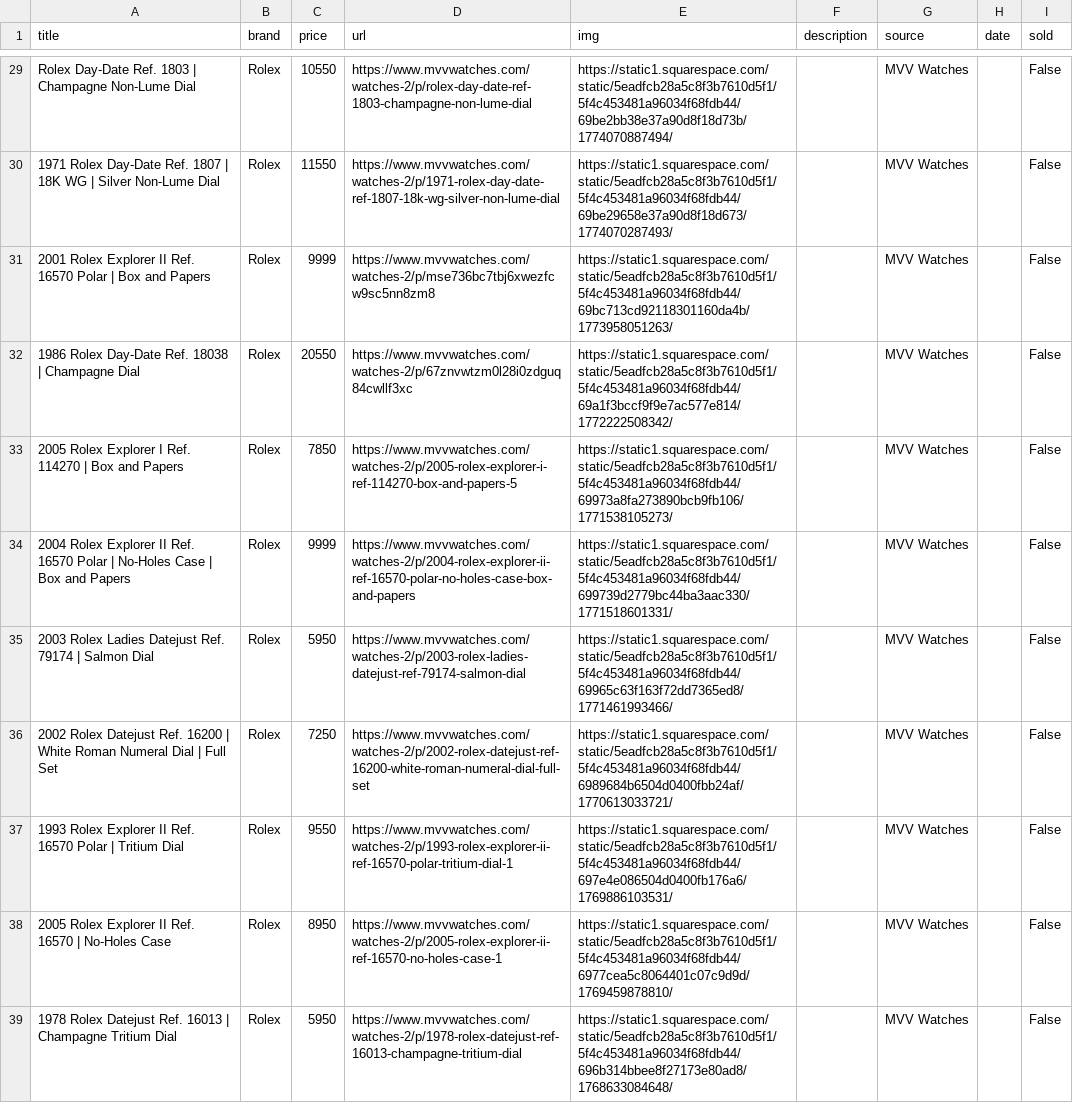
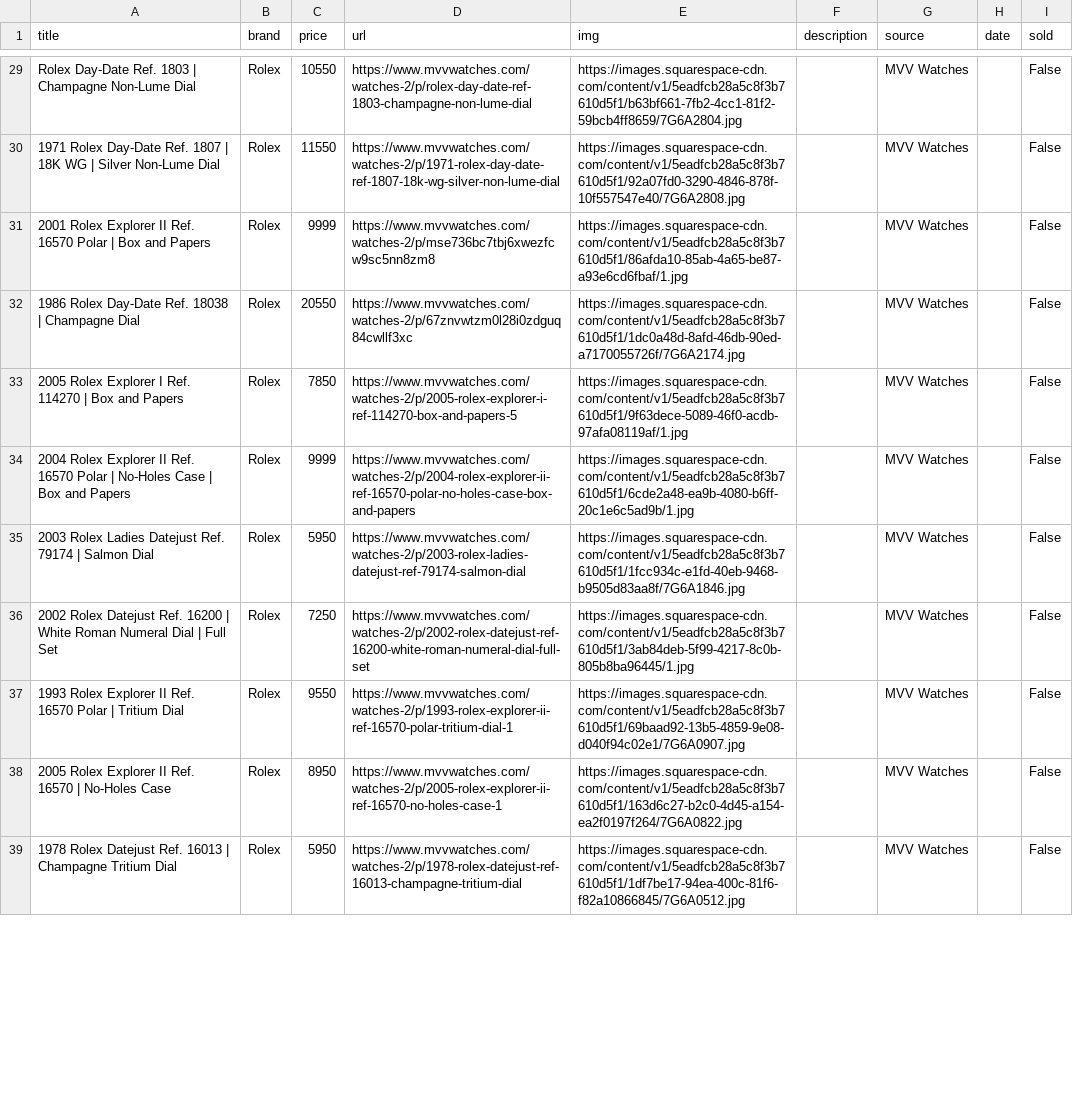
Before and after one commit to markatmutter-cloud/watchlist, a CSV file: data/mvvwatches.csv, drawn as a sheet; only a part is shown, gaps mark what is left out; the diff covers the shown part only; the diff names each change by its address in the sheet, - before the commit and + after, or states it on an @@ line.

```diff
--- a/data/mvvwatches.csv
+++ b/data/mvvwatches.csv
-E29 (img): https://static1.squarespace.com/static/5eadfcb28a5c8f3b7610d5f1/5f4c453481a96034f68fdb44/69be2bb38e37a90d8f18d73b/1774070887494/
+E29 (img): https://images.squarespace-cdn.com/content/v1/5eadfcb28a5c8f3b7610d5f1/b63bf661-7fb2-4cc1-81f2-59bcb4ff8659/7G6A2804.jpg
-E30 (img): https://static1.squarespace.com/static/5eadfcb28a5c8f3b7610d5f1/5f4c453481a96034f68fdb44/69be29658e37a90d8f18d673/1774070287493/
+E30 (img): https://images.squarespace-cdn.com/content/v1/5eadfcb28a5c8f3b7610d5f1/92a07fd0-3290-4846-878f-10f557547e40/7G6A2808.jpg
-E31 (img): https://static1.squarespace.com/static/5eadfcb28a5c8f3b7610d5f1/5f4c453481a96034f68fdb44/69bc713cd92118301160da4b/1773958051263/
+E31 (img): https://images.squarespace-cdn.com/content/v1/5eadfcb28a5c8f3b7610d5f1/86afda10-85ab-4a65-be87-a93e6cd6fbaf/1.jpg
-E32 (img): https://static1.squarespace.com/static/5eadfcb28a5c8f3b7610d5f1/5f4c453481a96034f68fdb44/69a1f3bccf9f9e7ac577e814/1772222508342/
+E32 (img): https://images.squarespace-cdn.com/content/v1/5eadfcb28a5c8f3b7610d5f1/1dc0a48d-8afd-46db-90ed-a7170055726f/7G6A2174.jpg
-E33 (img): https://static1.squarespace.com/static/5eadfcb28a5c8f3b7610d5f1/5f4c453481a96034f68fdb44/69973a8fa273890bcb9fb106/1771538105273/
+E33 (img): https://images.squarespace-cdn.com/content/v1/5eadfcb28a5c8f3b7610d5f1/9f63dece-5089-46f0-acdb-97afa08119af/1.jpg
-E34 (img): https://static1.squarespace.com/static/5eadfcb28a5c8f3b7610d5f1/5f4c453481a96034f68fdb44/699739d2779bc44ba3aac330/1771518601331/
+E34 (img): https://images.squarespace-cdn.com/content/v1/5eadfcb28a5c8f3b7610d5f1/6cde2a48-ea9b-4080-b6ff-20c1e6c5ad9b/1.jpg
-E35 (img): https://static1.squarespace.com/static/5eadfcb28a5c8f3b7610d5f1/5f4c453481a96034f68fdb44/69965c63f163f72dd7365ed8/1771461993466/
+E35 (img): https://images.squarespace-cdn.com/content/v1/5eadfcb28a5c8f3b7610d5f1/1fcc934c-e1fd-40eb-9468-b9505d83aa8f/7G6A1846.jpg
-E36 (img): https://static1.squarespace.com/static/5eadfcb28a5c8f3b7610d5f1/5f4c453481a96034f68fdb44/6989684b6504d0400fbb24af/1770613033721/
+E36 (img): https://images.squarespace-cdn.com/content/v1/5eadfcb28a5c8f3b7610d5f1/3ab84deb-5f99-4217-8c0b-805b8ba96445/1.jpg
-E37 (img): https://static1.squarespace.com/static/5eadfcb28a5c8f3b7610d5f1/5f4c453481a96034f68fdb44/697e4e086504d0400fb176a6/1769886103531/
+E37 (img): https://images.squarespace-cdn.com/content/v1/5eadfcb28a5c8f3b7610d5f1/69baad92-13b5-4859-9e08-d040f94c02e1/7G6A0907.jpg
-E38 (img): https://static1.squarespace.com/static/5eadfcb28a5c8f3b7610d5f1/5f4c453481a96034f68fdb44/6977cea5c8064401c07c9d9d/1769459878810/
+E38 (img): https://images.squarespace-cdn.com/content/v1/5eadfcb28a5c8f3b7610d5f1/163d6c27-b2c0-4d45-a154-ea2f0197f264/7G6A0822.jpg
-E39 (img): https://static1.squarespace.com/static/5eadfcb28a5c8f3b7610d5f1/5f4c453481a96034f68fdb44/696b314bbee8f27173e80ad8/1768633084648/
+E39 (img): https://images.squarespace-cdn.com/content/v1/5eadfcb28a5c8f3b7610d5f1/1df7be17-94ea-400c-81f6-f82a10866845/7G6A0512.jpg
```
Also changed, not shown: 34 edited cells elsewhere in this file, 6 other files.
